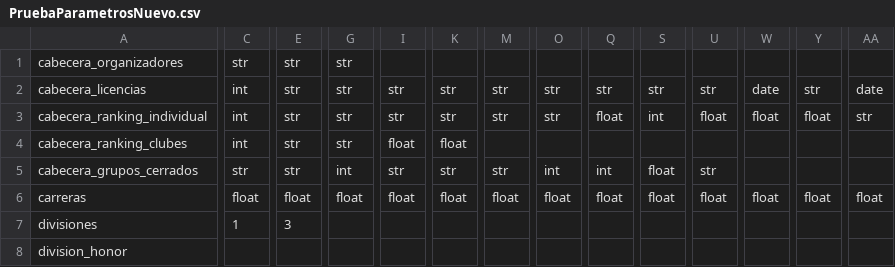
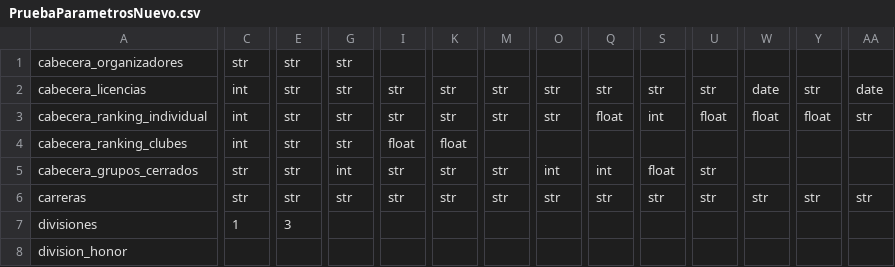
Before and after one commit to Oxitocina/HODOR, a CSV file: PruebaParametrosNuevo.csv, drawn as a sheet; only a part is shown, gaps mark what is left out; the diff covers the shown part only; the diff names each change by its address in the sheet, - before the commit and + after, or states it on an @@ line.

```diff
--- a/PruebaParametrosNuevo.csv
+++ b/PruebaParametrosNuevo.csv
-C6: float
+C6: str
-E6: float
+E6: str
-G6: float
+G6: str
-I6: float
+I6: str
-K6: float
+K6: str
-M6: float
+M6: str
-O6: float
+O6: str
-Q6: float
+Q6: str
-S6: float
+S6: str
-U6: float
+U6: str
-W6: float
+W6: str
-Y6: float
+Y6: str
-AA6: float
+AA6: str
```
Also changed, not shown: 10 edited cells elsewhere in this file, Licencias2013.csv, 29 other files.
